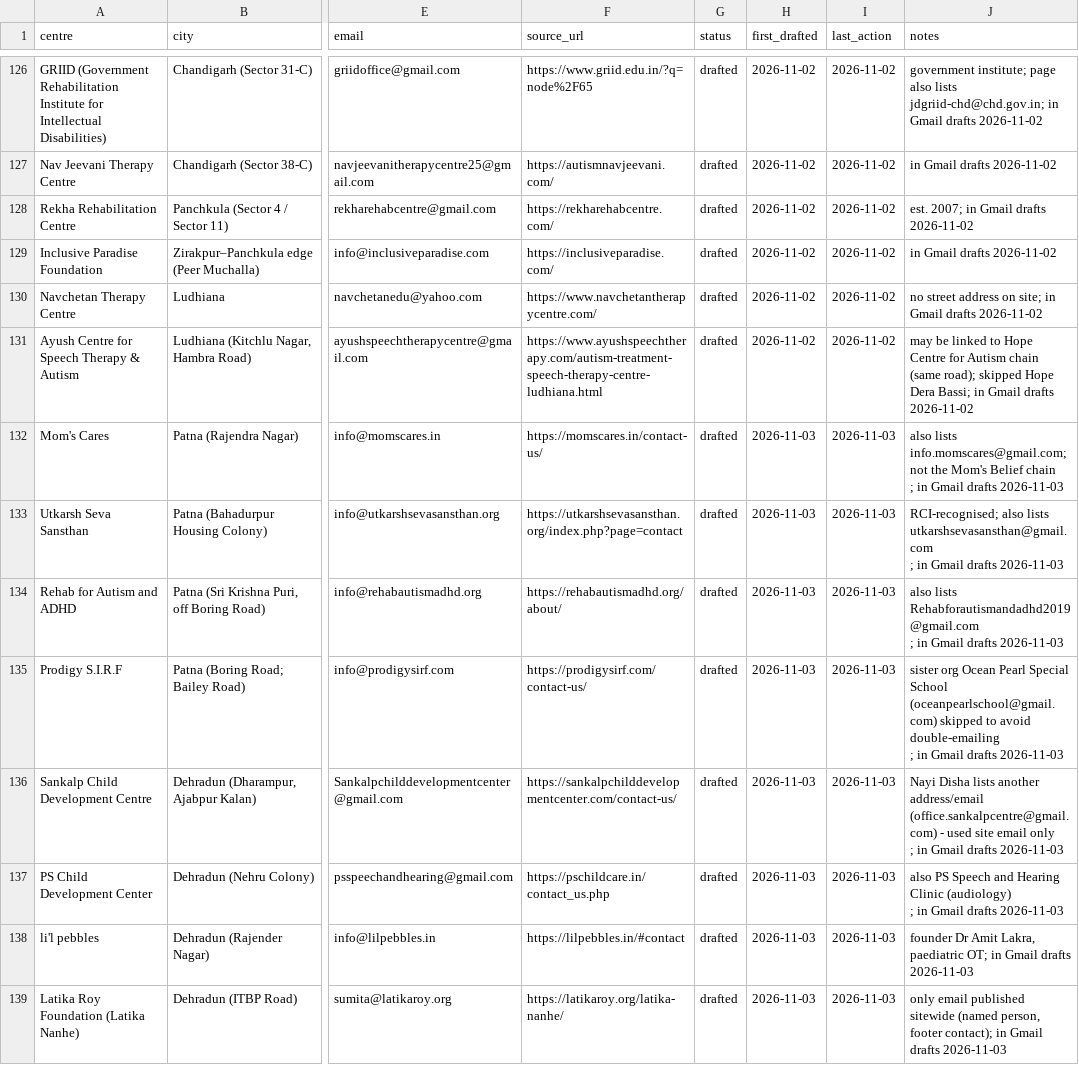
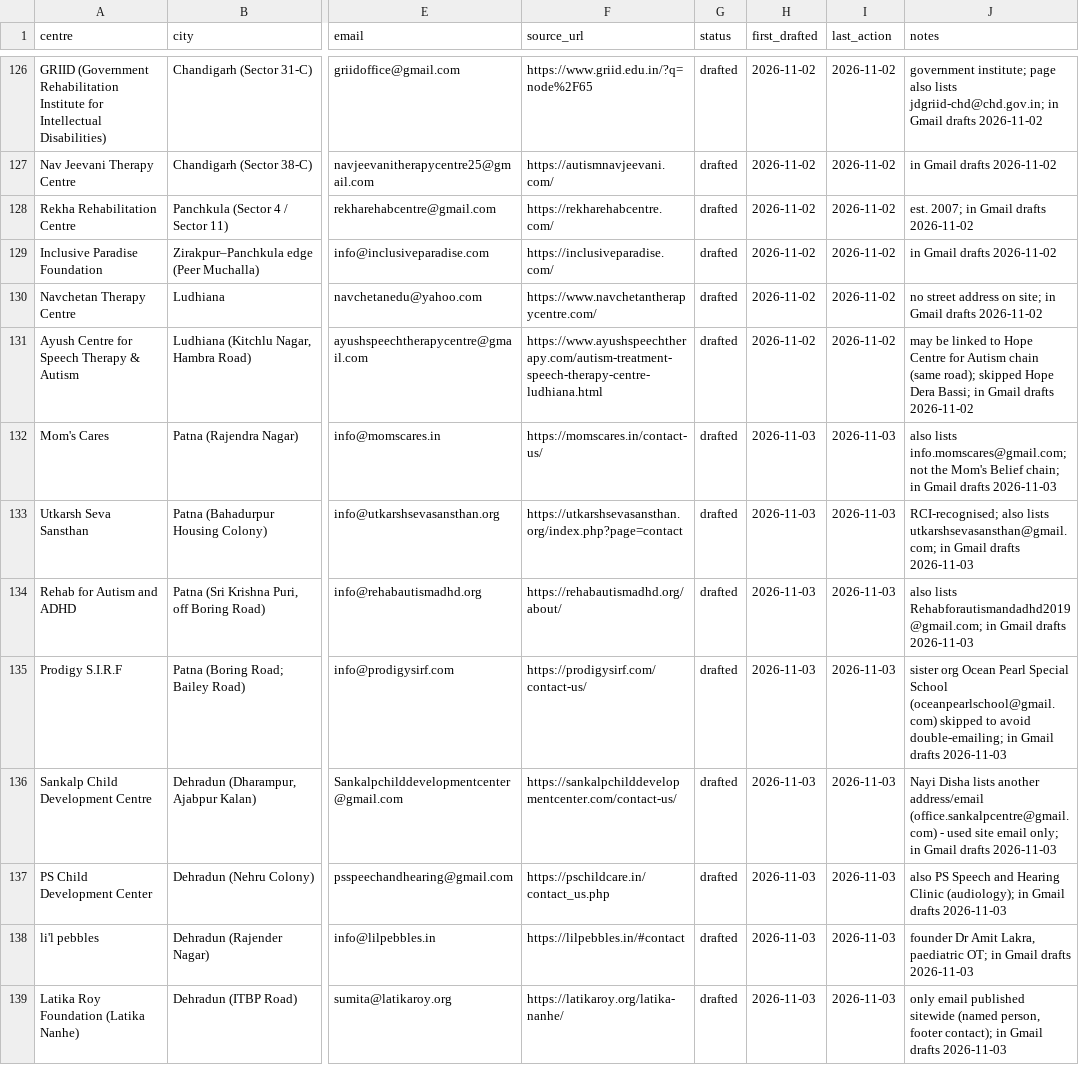
Before and after one commit to visualschedulesofficial-gif/visualschedules, a CSV file: marketing/leads.csv, drawn as a sheet; only a part is shown, gaps mark what is left out; ↵ is a line break in a cell; the diff names each change by its address in the sheet, - before the commit and + after, or states it on an @@ line.

```diff
--- a/marketing/leads.csv
+++ b/marketing/leads.csv
-J132 (notes): …Mom's Belief chain ↵ ; in Gmail…
+J132 (notes): …Mom's Belief chain; in Gmail…
-J133 (notes): …also lists utkarshsevasansthan@gmail.com ↵ ; in Gmail…
+J133 (notes): …also lists utkarshsevasansthan@gmail.com; in Gmail…
-J134 (notes): also lists Rehabforautismandadhd2019@gmail.com ↵ ; in Gmail…
+J134 (notes): also lists Rehabforautismandadhd2019@gmail.com; in Gmail…
-J135 (notes): …to avoid double-emailing ↵ ; in Gmail…
+J135 (notes): …to avoid double-emailing; in Gmail…
-J136 (notes): …site email only ↵ ; in Gmail…
+J136 (notes): …site email only; in Gmail…
-J137 (notes): …Hearing Clinic (audiology) ↵ ; in Gmail…
+J137 (notes): …Hearing Clinic (audiology); in Gmail…
```
